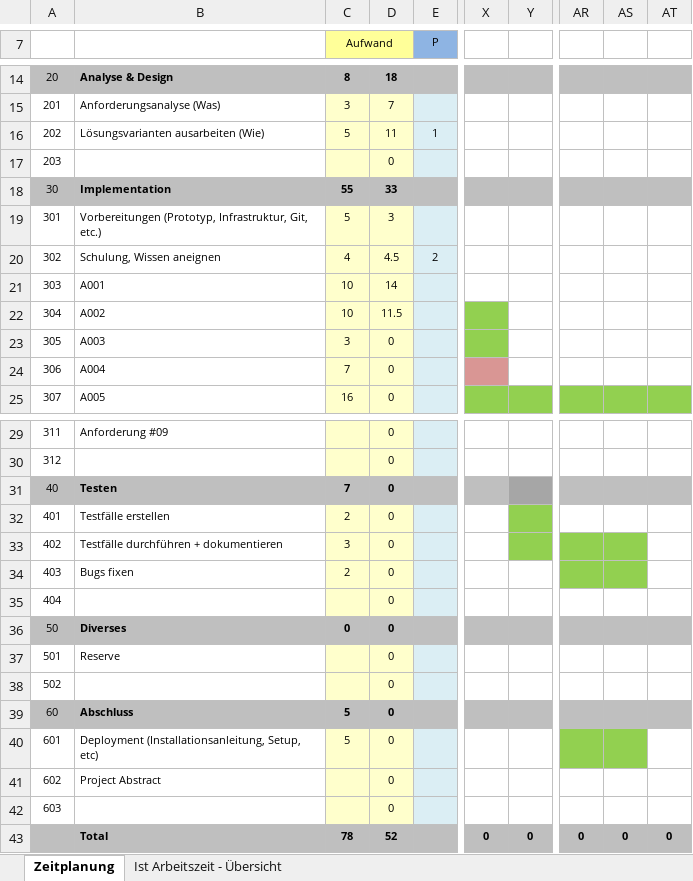
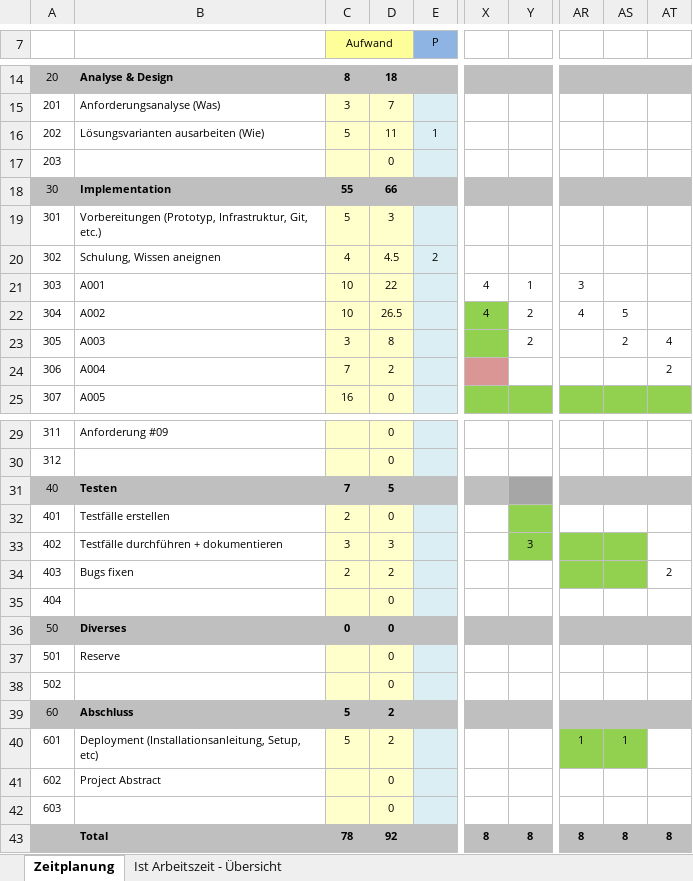
Before and after one commit to davidetrinkler/Security-Terminal-Ultimate, an Excel workbook: Zeitplanung.xlsx, sheet Zeitplanung, drawn as a sheet; only a part is shown, gaps mark what is left out; values as stored, in another font and other column widths than the file's, no borders; the diff names each change by its address in the sheet, - before the commit and + after, or states it on an @@ line.

```diff
--- a/Zeitplanung.xlsx (sheet Zeitplanung)
+++ b/Zeitplanung.xlsx (sheet Zeitplanung)
-D18: 33
+D18: 66
-D21: 14
+D21: 22
-X21:X22: (empty)
+X21:X22: 4
-Y21: (empty)
+Y21: 1
-AR21: (empty)
+AR21: 3
-D22: 11.5
+D22: 26.5
-Y22:Y23: (empty)
+Y22:Y23: 2
-AR22: (empty)
+AR22: 4
-AS22: (empty)
+AS22: 5
-D23: 0
+D23: 8
-AS23: (empty)
+AS23: 2
-AT23: (empty)
+AT23: 4
-D24: 0
+D24: 2
-AT24: (empty)
+AT24: 2
-D31: 0
+D31: 5
-D33: 0
+D33: 3
-Y33: (empty)
+Y33: 3
-D34: 0
+D34: 2
-AT34: (empty)
+AT34: 2
-D39:D40: 0
+D39:D40: 2
-AR40: (empty)
+AR40: 1
-AS40: (empty)
+AS40: 1
-D43: 52
+D43: 92
-X43: 0
+X43: 8
-Y43: 0
+Y43: 8
-AR43: 0
+AR43: 8
-AS43: 0
+AS43: 8
-AT43: 0
+AT43: 8
```
Also changed, not shown: sheet Ist Arbeitszeit - Übersicht, charts or pictures, 10 other files.
